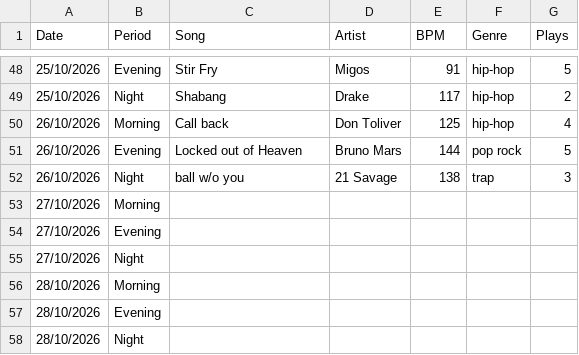
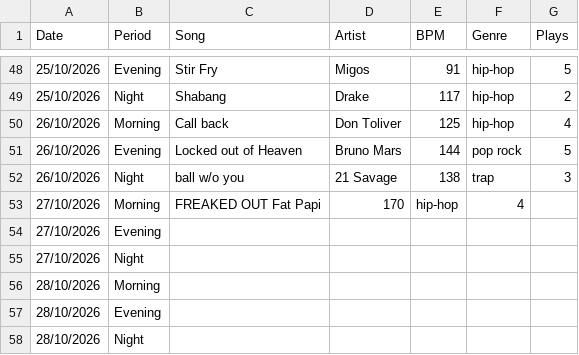
Before and after one commit to TaslanovV/DearData, a CSV file: DearData/data/songs.csv, drawn as a sheet; only a part is shown, gaps mark what is left out.

Commit message:
added today's morning song

```diff
--- a/DearData/data/songs.csv
+++ b/DearData/data/songs.csv
@@ -52,3 +52,3 @@ Date,Period,Song,Artist,BPM,Genre,Plays
 26/10/2026,Night,ball w/o you,21 Savage,138,trap,3
-27/10/2026,Morning,,,,,
+27/10/2026,Morning,FREAKED OUT Fat Papi,170,hip-hop,4
 27/10/2026,Evening,,,,,
```
